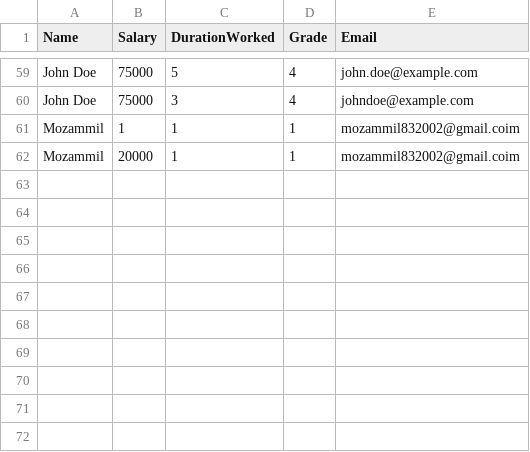
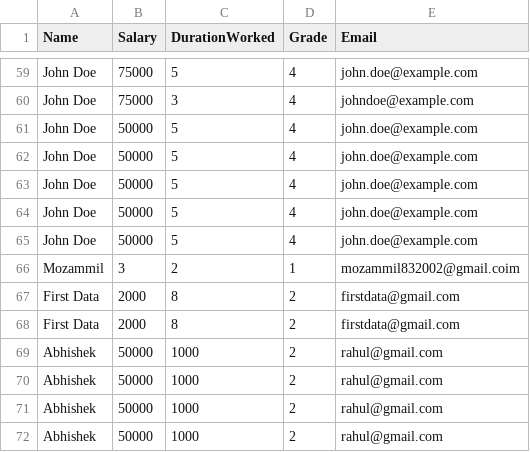
Before and after one commit to 235sebastianBeller/ExecuteAutomation, a CSV file: Data/employees.csv, drawn as a sheet; only a part is shown, gaps mark what is left out; removed rows and columns are numbered as before the commit, all else as after; the diff names each change by its address in the sheet, - before the commit and + after, or states it on an @@ line.

Commit message:
Verify that the List of Registered Employees that Matches for the employee  is displayed

```diff
--- a/Data/employees.csv
+++ b/Data/employees.csv
-row 61: Mozammil | 1 | 1 | 1 | mozammil832002@gmail.coim
+row 61: John Doe | 50000 | 5 | 4 | john.doe@example.com
+row 62: John Doe | 50000 | 5 | 4 | john.doe@example.com
+row 63: John Doe | 50000 | 5 | 4 | john.doe@example.com
+row 64: John Doe | 50000 | 5 | 4 | john.doe@example.com
+row 65: John Doe | 50000 | 5 | 4 | john.doe@example.com
-B66 (Salary): 20000
+B66 (Salary): 3
-C66 (DurationWorked): 1
+C66 (DurationWorked): 2
+row 67: First Data | 2000 | 8 | 2 | firstdata@gmail.com
+row 68: First Data | 2000 | 8 | 2 | firstdata@gmail.com
+row 69: Abhishek | 50000 | 1000 | 2 | rahul@gmail.com
+row 70: Abhishek | 50000 | 1000 | 2 | rahul@gmail.com
+row 71: Abhishek | 50000 | 1000 | 2 | rahul@gmail.com
+row 72: Abhishek | 50000 | 1000 | 2 | rahul@gmail.com
```
Also changed, not shown: 5 other files.
